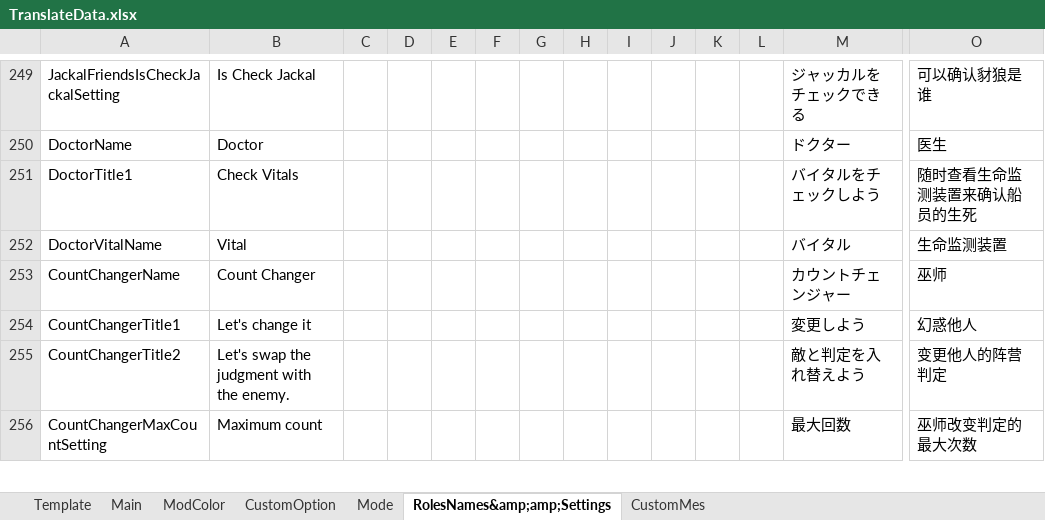
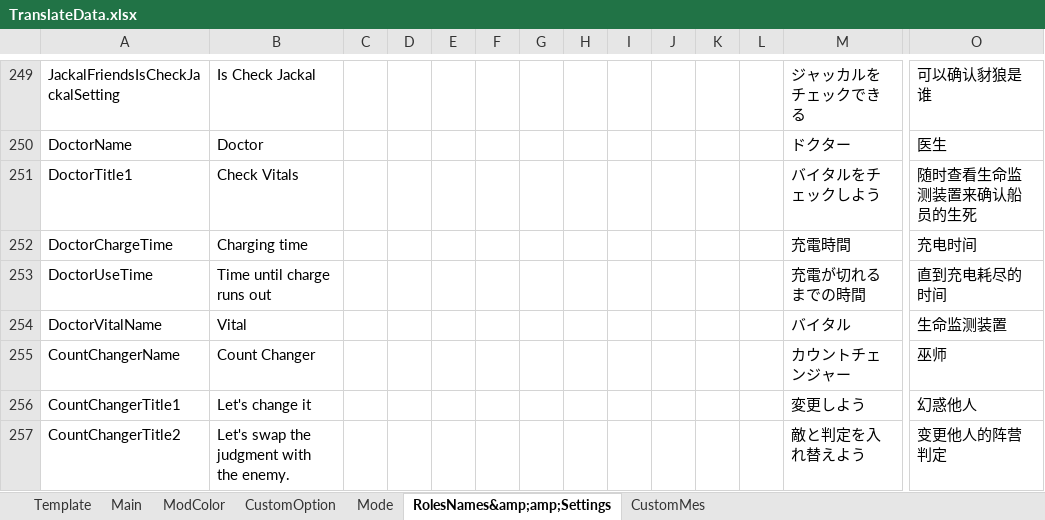
Before and after one commit to SuperNewRoles/SuperNewRoles, an Excel workbook: TranslateData.xlsx, sheet RolesNames&amp;amp;Settings, drawn as a sheet; only a part is shown, gaps mark what is left out; the shorter side is filled out with more unchanged rows; values as stored, in another font and other column widths than the file's, no borders; rows hold the shown columns only; the diff names each change by its address in the sheet, - before the commit and + after, or states it on an @@ line.

```diff
--- a/TranslateData.xlsx (sheet RolesNames&amp;amp;Settings)
+++ b/TranslateData.xlsx (sheet RolesNames&amp;amp;Settings)
+row 252: DoctorChargeTime | Charging time |  |  |  |  |  |  |  |  |  |  | 充電時間 | 充电时间
+row 253: DoctorUseTime | Time until charge runs out |  |  |  |  |  |  |  |  |  |  | 充電が切れるまでの時間 | 直到充电耗尽的时间
```
Also changed, not shown: 9 other files.
